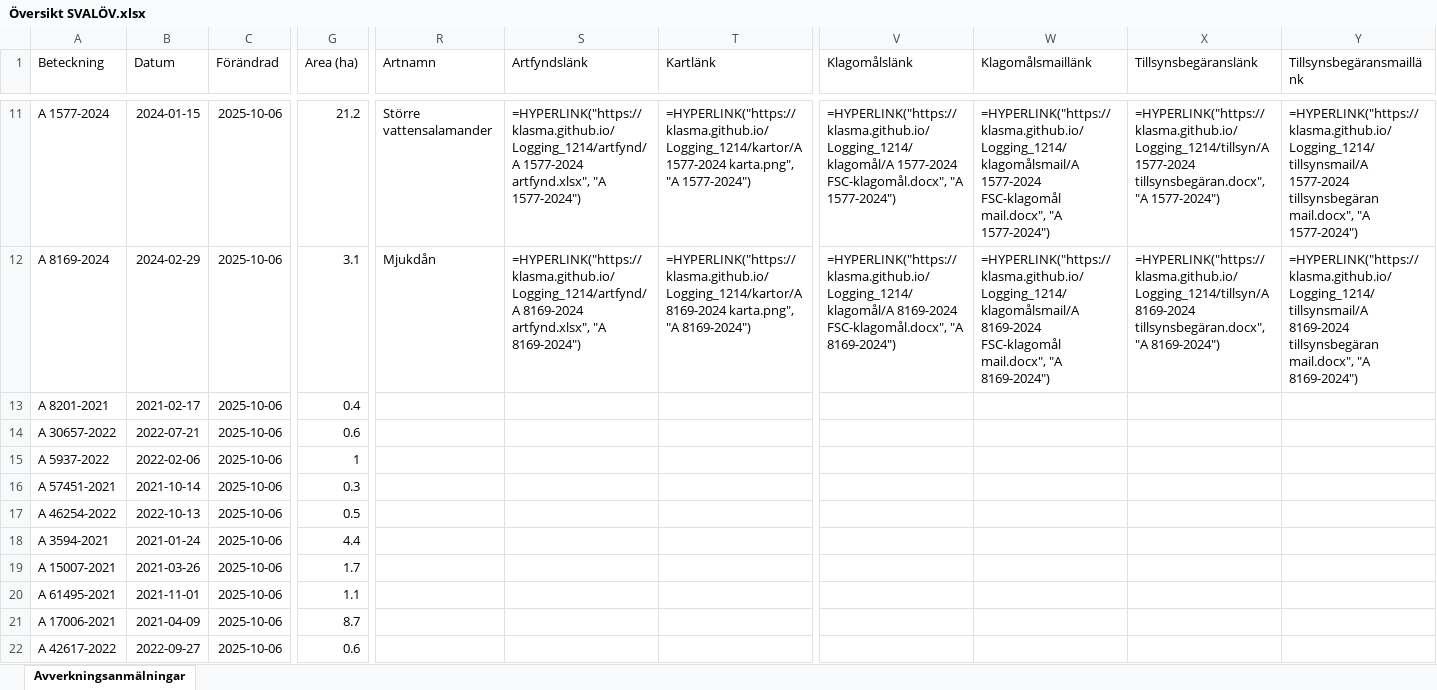
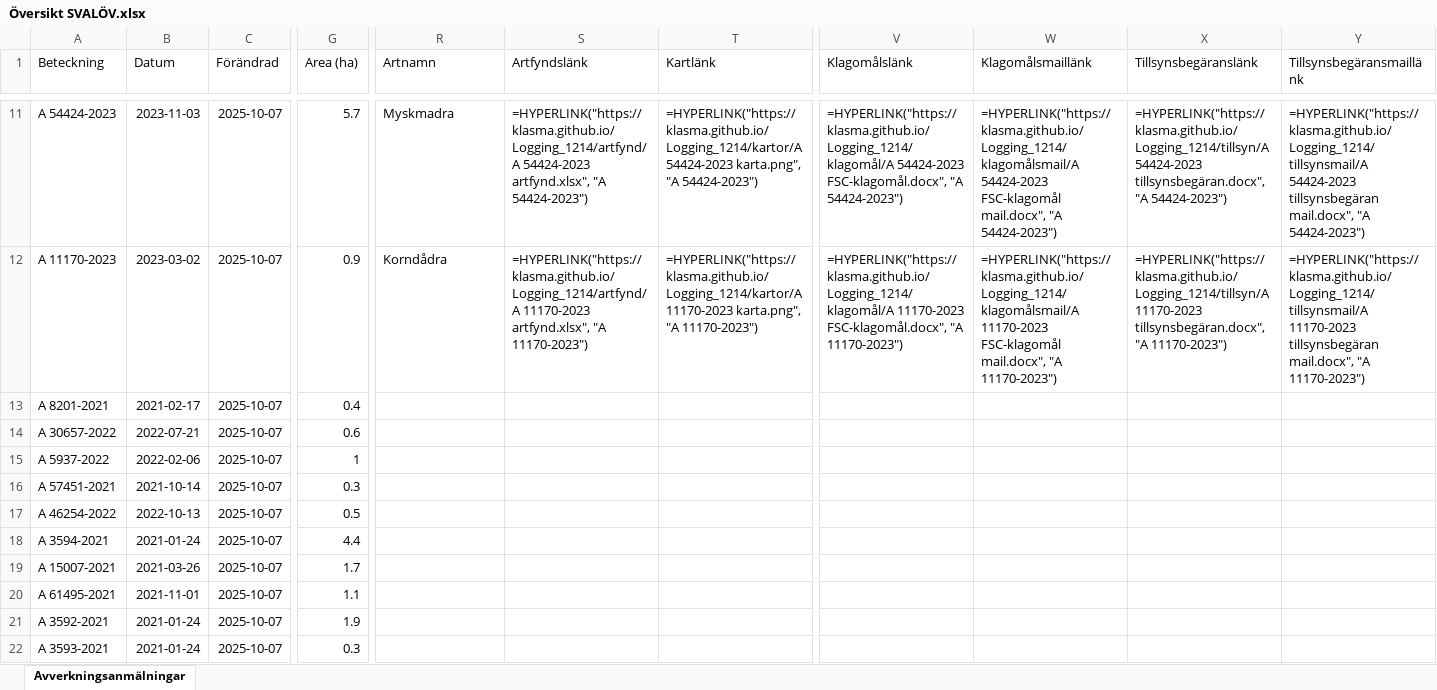
Before and after one commit to klasma/Logging_1214, an Excel workbook: Översikt SVALÖV.xlsx, sheet Avverkningsanmälningar, drawn as a sheet; only a part is shown, gaps mark what is left out; values as stored, in another font and other column widths than the file's, no borders; formulas without a stored value are shown as written; the diff covers the shown part only; the diff names each change by its address in the sheet, - before the commit and + after, or states it on an @@ line.

```diff
--- a/Översikt SVALÖV.xlsx (sheet Avverkningsanmälningar)
+++ b/Översikt SVALÖV.xlsx (sheet Avverkningsanmälningar)
-A11 (Beteckning): A 1577-2024
+A11 (Beteckning): A 54424-2023
-B11 (Datum): 2024-01-15
+B11 (Datum): 2023-11-03
-C11:C22 (Förändrad): 2025-10-06
+C11:C22 (Förändrad): 2025-10-07
-G11 (Area (ha)): 21.2
+G11 (Area (ha)): 5.7
-R11 (Artnamn): Större vattensalamander
+R11 (Artnamn): Myskmadra
-S11 (Artfyndslänk): =HYPERLINK("https://klasma.github.io/Logging_1214/artfynd/A 1577-2024 artfynd.xlsx", "A 1577-2024")
+S11 (Artfyndslänk): =HYPERLINK("https://klasma.github.io/Logging_1214/artfynd/A 54424-2023 artfynd.xlsx", "A 54424-2023")
-T11 (Kartlänk): =HYPERLINK("https://klasma.github.io/Logging_1214/kartor/A 1577-2024 karta.png", "A 1577-2024")
+T11 (Kartlänk): =HYPERLINK("https://klasma.github.io/Logging_1214/kartor/A 54424-2023 karta.png", "A 54424-2023")
-V11 (Klagomålslänk): =HYPERLINK("https://klasma.github.io/Logging_1214/klagomål/A 1577-2024 FSC-klagomål.docx", "A 1577-2024")
+V11 (Klagomålslänk): =HYPERLINK("https://klasma.github.io/Logging_1214/klagomål/A 54424-2023 FSC-klagomål.docx", "A 54424-2023")
-W11 (Klagomålsmaillänk): =HYPERLINK("https://klasma.github.io/Logging_1214/klagomålsmail/A 1577-2024 FSC-klagomål mail.docx", "A 1577-2024")
+W11 (Klagomålsmaillänk): =HYPERLINK("https://klasma.github.io/Logging_1214/klagomålsmail/A 54424-2023 FSC-klagomål mail.docx", "A 54424-2023")
-X11 (Tillsynsbegäranslänk): =HYPERLINK("https://klasma.github.io/Logging_1214/tillsyn/A 1577-2024 tillsynsbegäran.docx", "A 1577-2024")
+X11 (Tillsynsbegäranslänk): =HYPERLINK("https://klasma.github.io/Logging_1214/tillsyn/A 54424-2023 tillsynsbegäran.docx", "A 54424-2023")
-Y11 (Tillsynsbegäransmaillänk): =HYPERLINK("https://klasma.github.io/Logging_1214/tillsynsmail/A 1577-2024 tillsynsbegäran mail.docx", "A 1577-2024")
+Y11 (Tillsynsbegäransmaillänk): =HYPERLINK("https://klasma.github.io/Logging_1214/tillsynsmail/A 54424-2023 tillsynsbegäran mail.docx", "A 54424-2023")
-A12 (Beteckning): A 8169-2024
+A12 (Beteckning): A 11170-2023
-B12 (Datum): 2024-02-29
+B12 (Datum): 2023-03-02
-G12 (Area (ha)): 3.1
+G12 (Area (ha)): 0.9
-R12 (Artnamn): Mjukdån
+R12 (Artnamn): Korndådra
-S12 (Artfyndslänk): =HYPERLINK("https://klasma.github.io/Logging_1214/artfynd/A 8169-2024 artfynd.xlsx", "A 8169-2024")
+S12 (Artfyndslänk): =HYPERLINK("https://klasma.github.io/Logging_1214/artfynd/A 11170-2023 artfynd.xlsx", "A 11170-2023")
-T12 (Kartlänk): =HYPERLINK("https://klasma.github.io/Logging_1214/kartor/A 8169-2024 karta.png", "A 8169-2024")
+T12 (Kartlänk): =HYPERLINK("https://klasma.github.io/Logging_1214/kartor/A 11170-2023 karta.png", "A 11170-2023")
-V12 (Klagomålslänk): =HYPERLINK("https://klasma.github.io/Logging_1214/klagomål/A 8169-2024 FSC-klagomål.docx", "A 8169-2024")
+V12 (Klagomålslänk): =HYPERLINK("https://klasma.github.io/Logging_1214/klagomål/A 11170-2023 FSC-klagomål.docx", "A 11170-2023")
-W12 (Klagomålsmaillänk): =HYPERLINK("https://klasma.github.io/Logging_1214/klagomålsmail/A 8169-2024 FSC-klagomål mail.docx", "A 8169-2024")
+W12 (Klagomålsmaillänk): =HYPERLINK("https://klasma.github.io/Logging_1214/klagomålsmail/A 11170-2023 FSC-klagomål mail.docx", "A 11170-2023")
-X12 (Tillsynsbegäranslänk): =HYPERLINK("https://klasma.github.io/Logging_1214/tillsyn/A 8169-2024 tillsynsbegäran.docx", "A 8169-2024")
+X12 (Tillsynsbegäranslänk): =HYPERLINK("https://klasma.github.io/Logging_1214/tillsyn/A 11170-2023 tillsynsbegäran.docx", "A 11170-2023")
-Y12 (Tillsynsbegäransmaillänk): =HYPERLINK("https://klasma.github.io/Logging_1214/tillsynsmail/A 8169-2024 tillsynsbegäran mail.docx", "A 8169-2024")
+Y12 (Tillsynsbegäransmaillänk): =HYPERLINK("https://klasma.github.io/Logging_1214/tillsynsmail/A 11170-2023 tillsynsbegäran mail.docx", "A 11170-2023")
-A21 (Beteckning): A 17006-2021
+A21 (Beteckning): A 3592-2021
-B21 (Datum): 2021-04-09
+B21 (Datum): 2021-01-24
-G21 (Area (ha)): 8.7
+G21 (Area (ha)): 1.9
-A22 (Beteckning): A 42617-2022
+A22 (Beteckning): A 3593-2021
-B22 (Datum): 2022-09-27
+B22 (Datum): 2021-01-24
-G22 (Area (ha)): 0.6
+G22 (Area (ha)): 0.3
```
Also changed, not shown: 495 edited cells elsewhere in this sheet, artfynd/A 11170-2023 artfynd.xlsx, artfynd/A 15456-2024 artfynd.xlsx, 55 other files.
